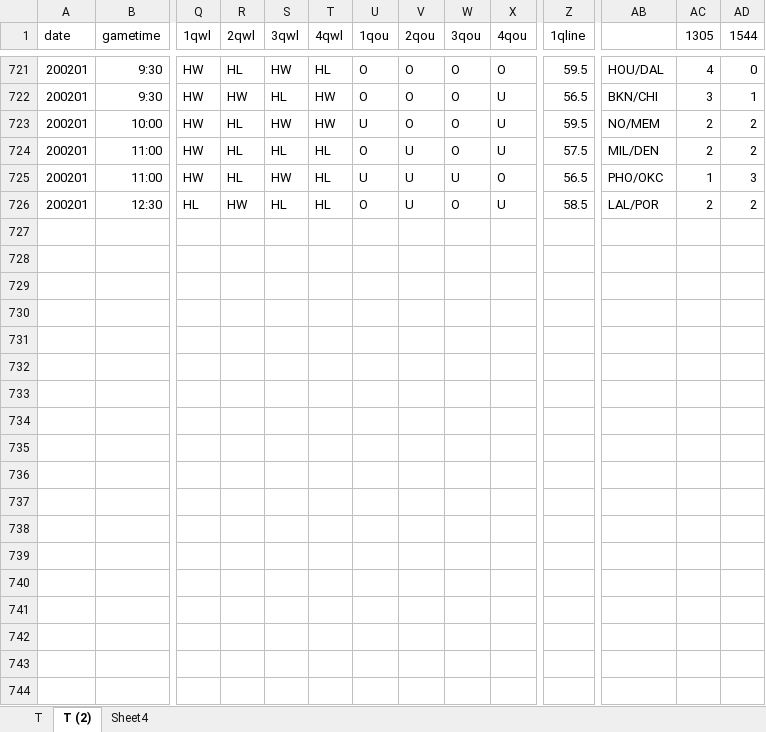
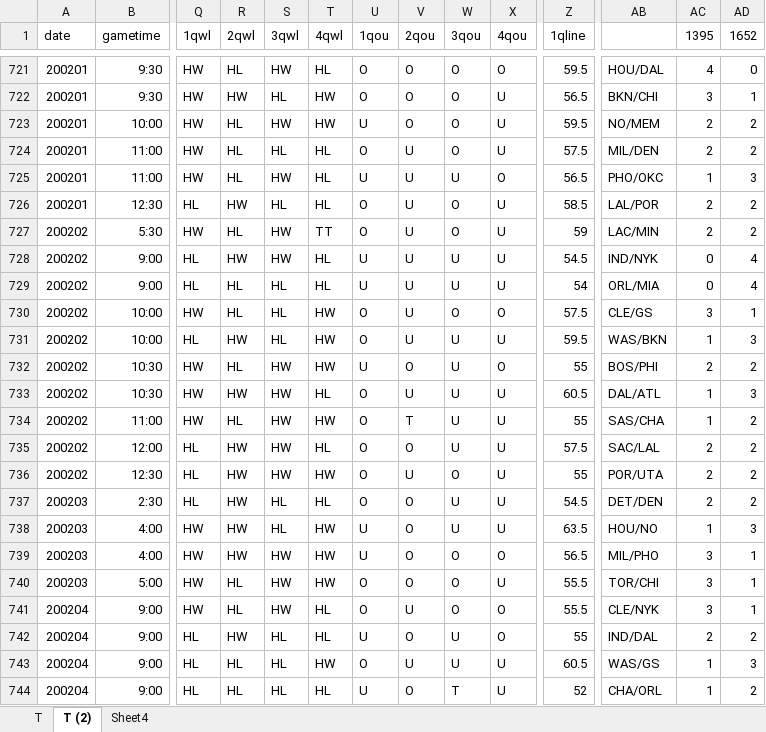
Before and after one commit to arche00/test_world, an Excel workbook: NBA1920.xlsm, sheet T (2), drawn as a sheet; only a part is shown, gaps mark what is left out; values as stored, in another font and other column widths than the file's, no borders; rows hold the shown columns only; the diff covers the shown part only; the diff names each change by its address in the sheet, - before the commit and + after, or states it on an @@ line.

```diff
--- a/NBA1920.xlsm (sheet T (2))
+++ b/NBA1920.xlsm (sheet T (2))
-AC1: 1305
+AC1: 1395
-AD1: 1544
+AD1: 1652
+row 727: 200202 | 5:30 | HW | HL | HW | TT | O | U | O | U | 59 | LAC/MIN | 2 | 2
+row 728: 200202 | 9:00 | HL | HW | HW | HL | U | U | U | U | 54.5 | IND/NYK | 0 | 4
+row 729: 200202 | 9:00 | HL | HL | HL | HL | U | U | U | U | 54 | ORL/MIA | 0 | 4
+row 730: 200202 | 10:00 | HW | HL | HL | HW | O | U | O | O | 57.5 | CLE/GS | 3 | 1
+row 731: 200202 | 10:00 | HL | HW | HL | HW | O | U | U | U | 59.5 | WAS/BKN | 1 | 3
+row 732: 200202 | 10:30 | HW | HL | HW | HW | U | O | U | O | 55 | BOS/PHI | 2 | 2
+row 733: 200202 | 10:30 | HW | HW | HW | HL | O | U | U | U | 60.5 | DAL/ATL | 1 | 3
+row 734: 200202 | 11:00 | HW | HL | HW | HW | O | T | U | U | 55 | SAS/CHA | 1 | 2
+row 735: 200202 | 12:00 | HL | HW | HW | HL | O | O | U | U | 57.5 | SAC/LAL | 2 | 2
+row 736: 200202 | 12:30 | HL | HW | HW | HW | O | U | O | U | 55 | POR/UTA | 2 | 2
+row 737: 200203 | 2:30 | HL | HW | HL | HL | O | O | U | U | 54.5 | DET/DEN | 2 | 2
+row 738: 200203 | 4:00 | HW | HW | HL | HW | U | O | U | U | 63.5 | HOU/NO | 1 | 3
+row 739: 200203 | 4:00 | HW | HW | HW | HW | U | O | O | O | 56.5 | MIL/PHO | 3 | 1
+row 740: 200203 | 5:00 | HW | HL | HW | HW | O | O | O | U | 55.5 | TOR/CHI | 3 | 1
+row 741: 200204 | 9:00 | HW | HL | HW | HL | O | U | O | O | 55.5 | CLE/NYK | 3 | 1
+row 742: 200204 | 9:00 | HL | HW | HL | HL | U | O | U | O | 55 | IND/DAL | 2 | 2
+row 743: 200204 | 9:00 | HL | HL | HL | HW | O | U | U | U | 60.5 | WAS/GS | 1 | 3
+row 744: 200204 | 9:00 | HL | HL | HL | HL | U | O | T | U | 52 | CHA/ORL | 1 | 2
```
Also changed, not shown: 32 added rows elsewhere in this sheet, sheet Sheet4, sheet T, TEAMCONVERT.xlsm, 1 other file.
